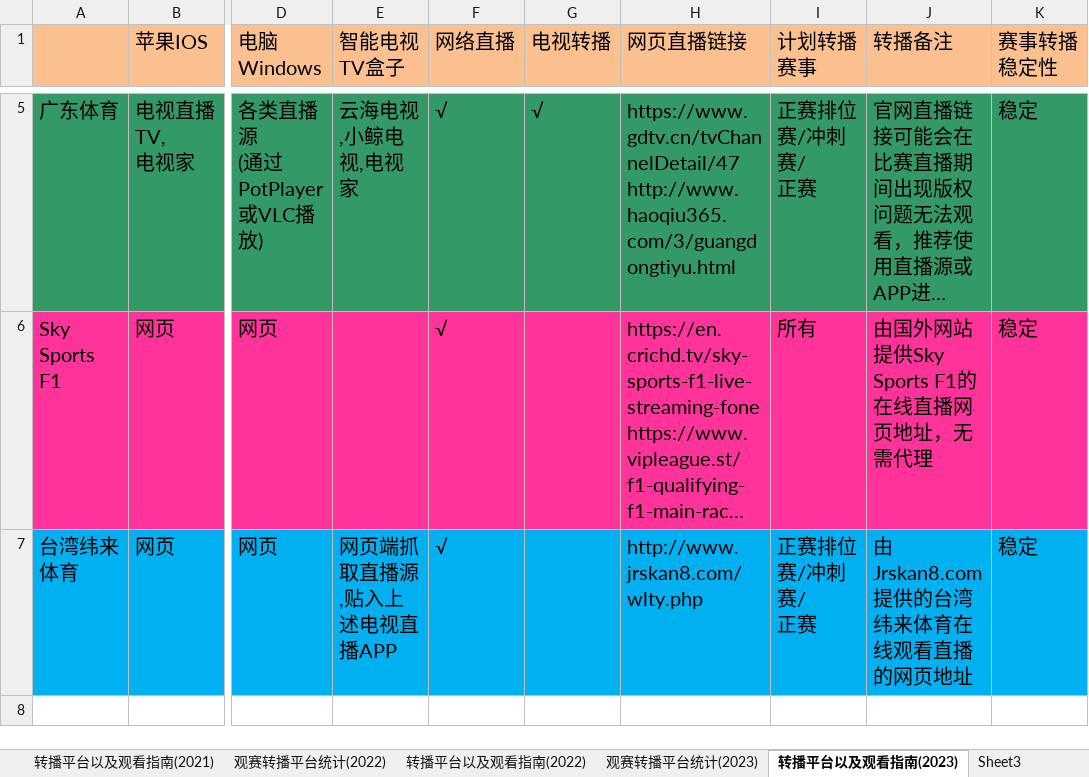
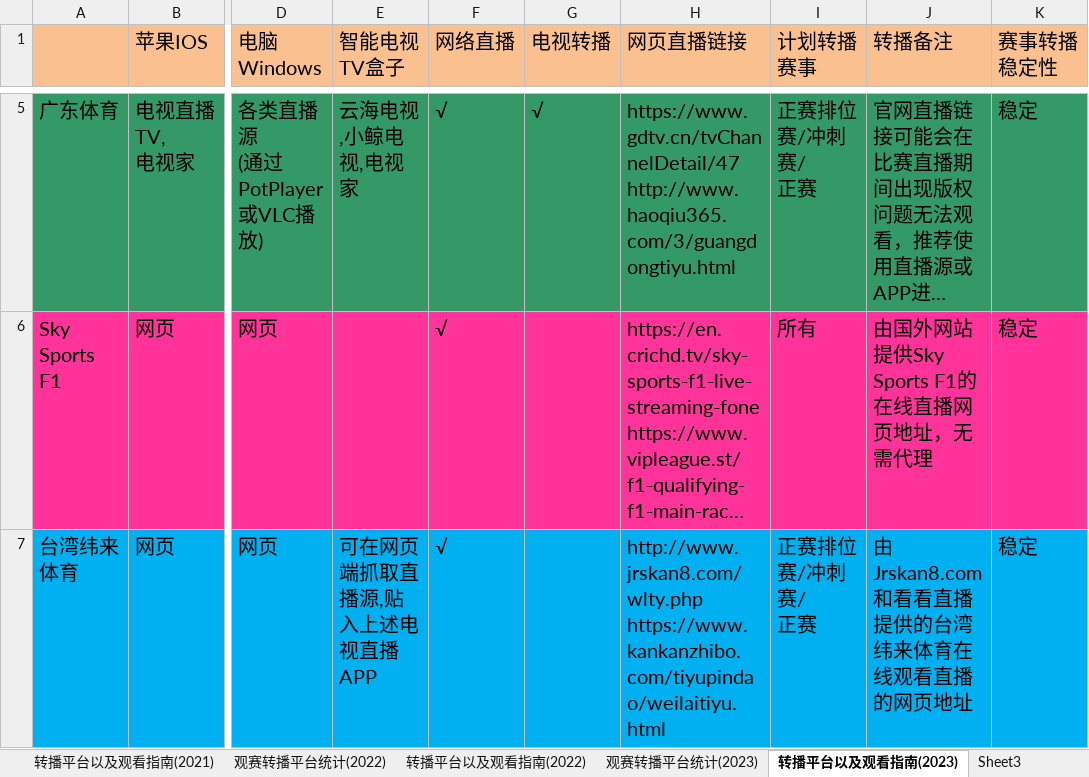
Before and after one commit to LITTLEPINKALLDEAD/DatasOnTelecom, an Excel workbook: 文档/其他文档/Others/Sports/Formula One赛车比赛观赛选择方式.xlsx, sheet 转播平台以及观看指南(2023), drawn as a sheet; only a part is shown, gaps mark what is left out; long unchanged cells end in …; values as stored, in another font and other column widths than the file's, no borders; ↵ is a line break in a cell; the diff names each change by its address in the sheet, - before the commit and + after, or states it on an @@ line.

```diff
--- a/文档/其他文档/Others/Sports/Formula One赛车比赛观赛选择方式.xlsx (sheet 转播平台以及观看指南(2023))
+++ b/文档/其他文档/Others/Sports/Formula One赛车比赛观赛选择方式.xlsx (sheet 转播平台以及观看指南(2023))
-E7 (智能电视TV盒子): 网页端抓取直播源,贴入上述电视直播APP
+E7 (智能电视TV盒子): 可在网页端抓取直播源,贴入上述电视直播APP
-H7 (网页直播链接): http://www.jrskan8.com/wlty.php
+H7 (网页直播链接): http://www.jrskan8.com/wlty.php ↵ https://www.kankanzhibo.com/tiyupindao/weilaitiyu.html
-J7 (转播备注): 由Jrskan8.com提供的台湾纬来体育在线观看直播的网页地址
+J7 (转播备注): 由Jrskan8.com和看看直播提供的台湾纬来体育在线观看直播的网页地址
```
Also changed, not shown: 5 other files.
